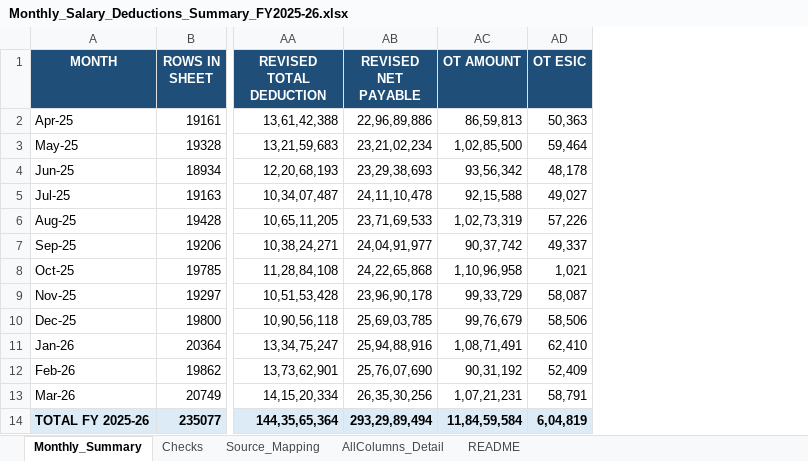
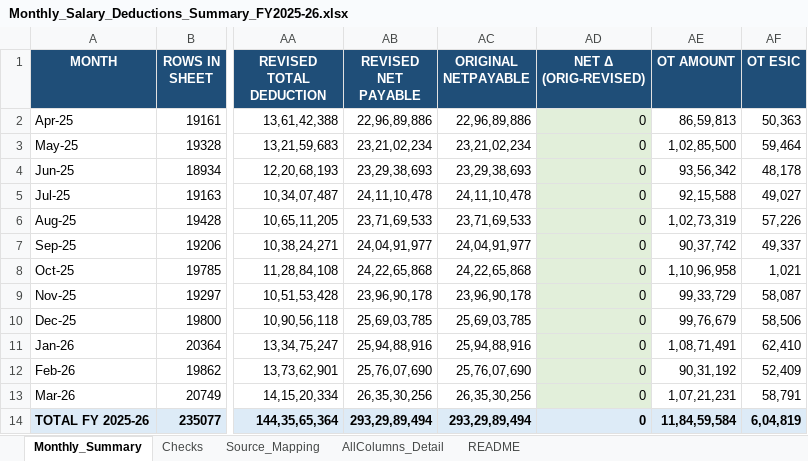
Before and after one commit to dineshshantisharma1969-web/anthropic-finance, an Excel workbook: docs/salary-monthly-summary-fy2025-26/Monthly_Salary_Deductions_Summary_FY2025-26.xlsx, sheet Monthly_Summary, drawn as a sheet; only a part is shown, gaps mark what is left out; values as stored, in another font and other column widths than the file's, no borders; the diff names each change by its address in the sheet, - before the commit and + after, or states it on an @@ line.

```diff
--- a/docs/salary-monthly-summary-fy2025-26/Monthly_Salary_Deductions_Summary_FY2025-26.xlsx (sheet Monthly_Summary)
+++ b/docs/salary-monthly-summary-fy2025-26/Monthly_Salary_Deductions_Summary_FY2025-26.xlsx (sheet Monthly_Summary)
+column AC (ORIGINAL NETPAYABLE), rows 2-14: 22,96,89,886 | 23,21,02,234 | 23,29,38,693 | 24,11,10,478 | 23,71,69,533 | 24,04,91,977 | 24,22,65,868 | 23,96,90,178 | 25,69,03,785 | 25,94,88,916 | 25,76,07,690 | 26,35,30,256 | 293,29,89,494
+column AD (NET Δ (ORIG-REVISED)), rows 2-14: all 0
```
Also changed, not shown: sheet README, 2 other files.
